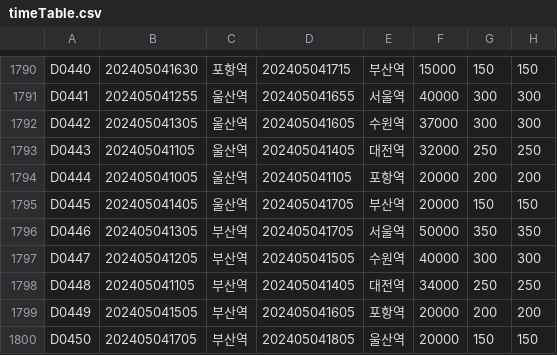
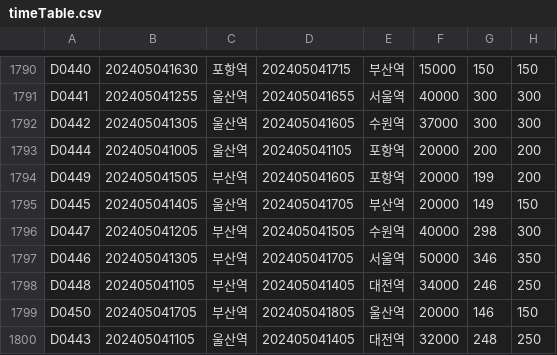
Before and after one commit to Maple4812/Train, a CSV file: timeTable.csv, drawn as a sheet; only a part is shown, gaps mark what is left out.

```diff
--- a/timeTable.csv
+++ b/timeTable.csv
@@ -1792,9 +1792,9 @@ D0441,202405041255,울산역,202405041655,서울역,40000,300,300
 D0442,202405041305,울산역,202405041605,수원역,37000,300,300
-D0443,202405041105,울산역,202405041405,대전역,32000,250,250
 D0444,202405041005,울산역,202405041105,포항역,20000,200,200
-D0445,202405041405,울산역,202405041705,부산역,20000,150,150
-D0446,202405041305,부산역,202405041705,서울역,50000,350,350
-D0447,202405041205,부산역,202405041505,수원역,40000,300,300
-D0448,202405041105,부산역,202405041405,대전역,34000,250,250
-D0449,202405041505,부산역,202405041605,포항역,20000,200,200
-D0450,202405041705,부산역,202405041805,울산역,20000,150,150
+D0449,202405041505,부산역,202405041605,포항역,20000,199,200
+D0445,202405041405,울산역,202405041705,부산역,20000,149,150
+D0447,202405041205,부산역,202405041505,수원역,40000,298,300
+D0446,202405041305,부산역,202405041705,서울역,50000,346,350
+D0448,202405041105,부산역,202405041405,대전역,34000,246,250
+D0450,202405041705,부산역,202405041805,울산역,20000,146,150
+D0443,202405041105,울산역,202405041405,대전역,32000,248,250
```
Also changed, not shown: 5 other files.
